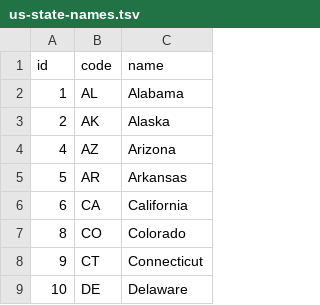
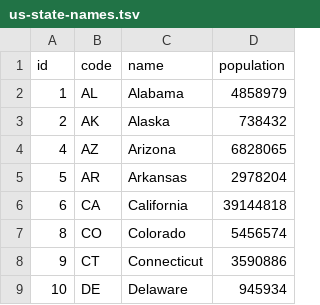
Before and after one commit to coderuse/d3-showcase, a TSV file: src/html/data/us-state-names.tsv, drawn as a sheet; only a part is shown; the diff names each change by its address in the sheet, - before the commit and + after, or states it on an @@ line.

Commit message:
added color to states based on population

```diff
--- a/src/html/data/us-state-names.tsv
+++ b/src/html/data/us-state-names.tsv
+column D (population), rows 2-9: 4858979 | 738432 | 6828065 | 2978204 | 39144818 | 5456574 | 3590886 | 945934
```
Also changed, not shown: 2 other files.
